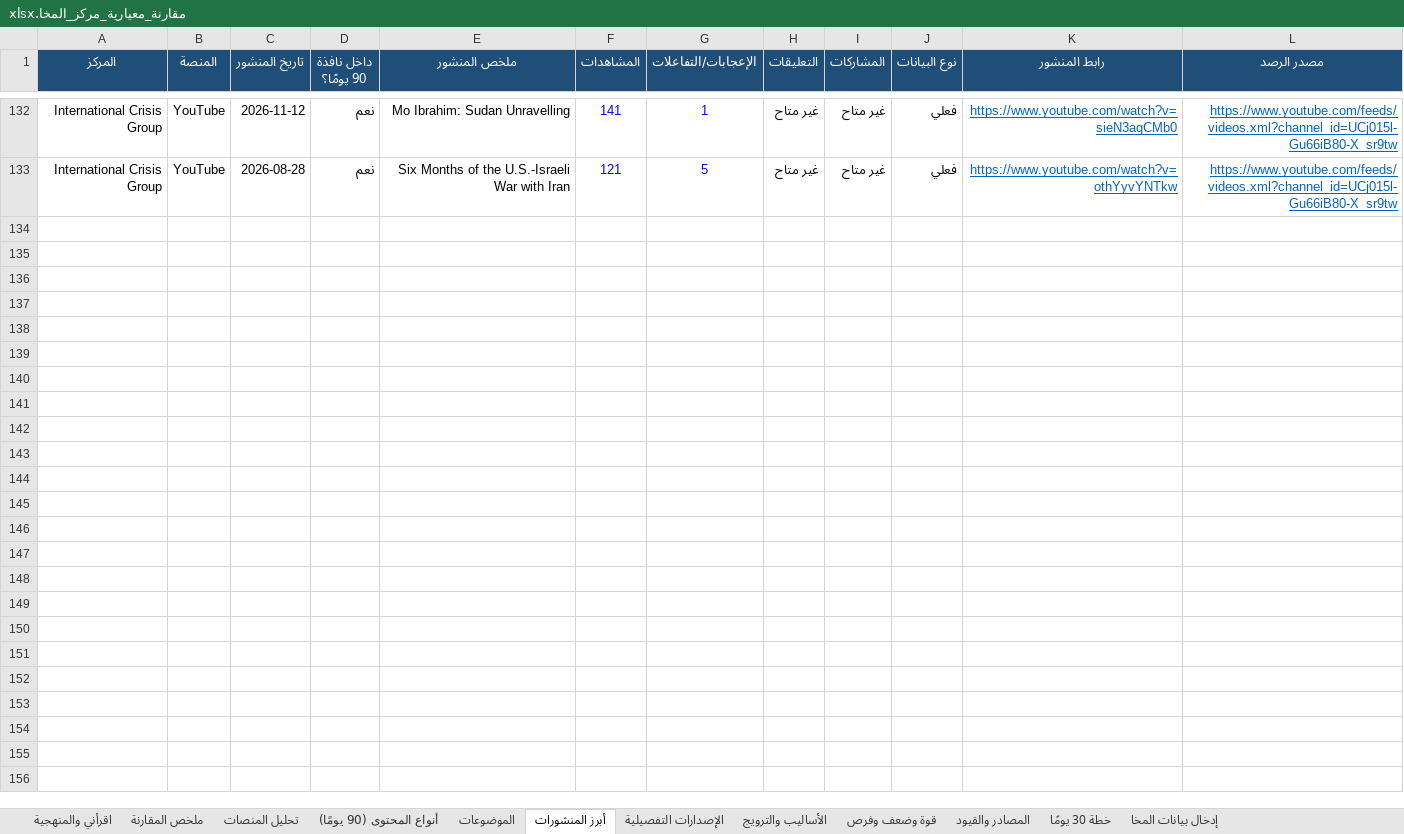
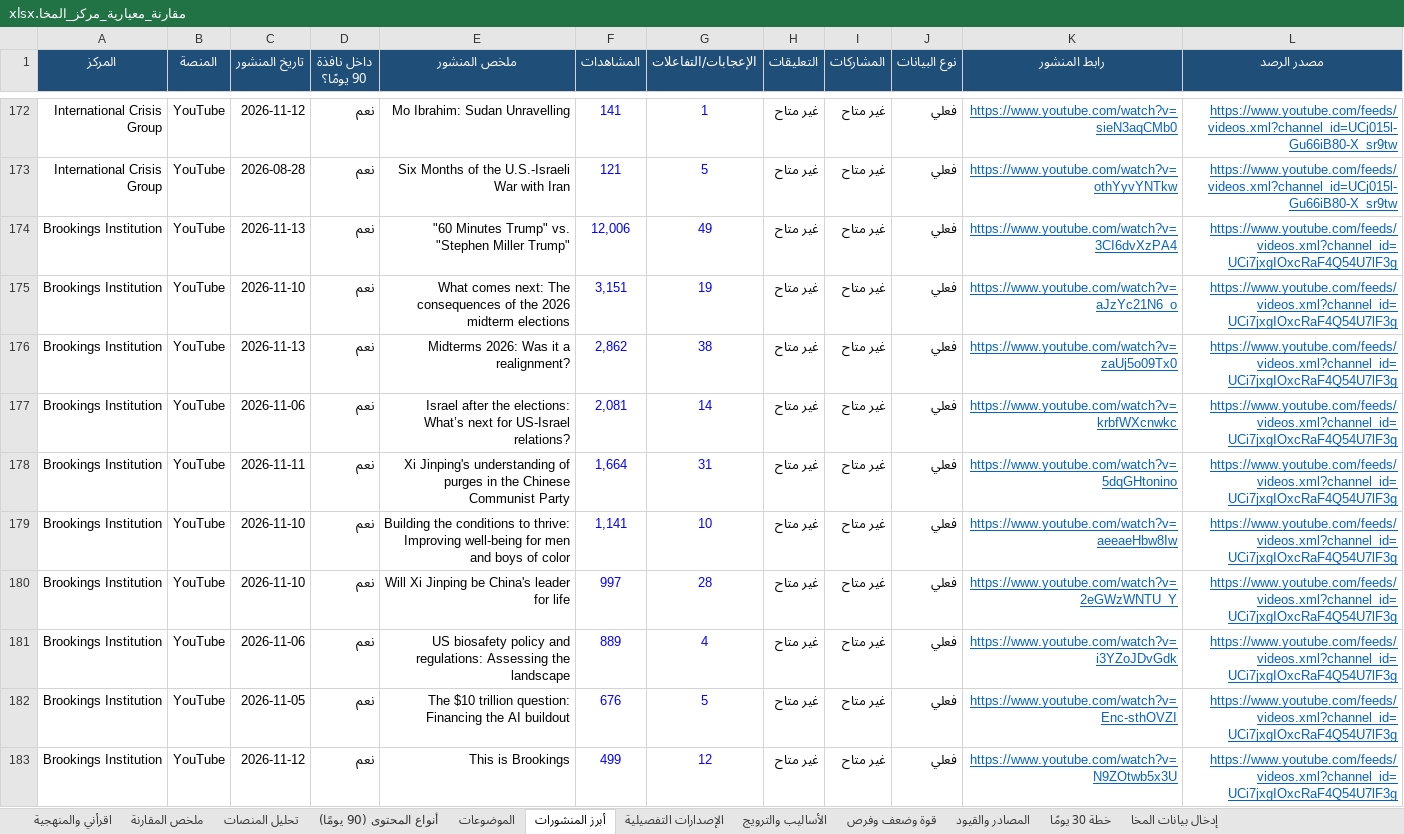
Before and after one commit to Dina1389/Dina1389, an Excel workbook: benchmark/مقارنة_معيارية_مركز_المخا.xlsx, sheet أبرز المنشورات, drawn as a sheet; only a part is shown, gaps mark what is left out; values as stored, in another font and other column widths than the file's, no borders; the diff covers the shown part only; the diff names each change by its address in the sheet, - before the commit and + after, or states it on an @@ line.

```diff
--- a/benchmark/مقارنة_معيارية_مركز_المخا.xlsx (sheet أبرز المنشورات)
+++ b/benchmark/مقارنة_معيارية_مركز_المخا.xlsx (sheet أبرز المنشورات)
+row 174: Brookings Institution | YouTube | 2026-11-13 | نعم | "60 Minutes Trump" vs. "Stephen Miller Trump" | 12,006 | 49 | غير متاح | غير متاح | فعلي | https://www.youtube.com/watch?v=3CI6dvXzPA4 | https://www.youtube.com/feeds/videos.xml?channel_id=UCi7jxgIOxcRaF4Q54U7lF3g
+row 175: Brookings Institution | YouTube | 2026-11-10 | نعم | What comes next: The consequences of the 2026 midterm elections | 3,151 | 19 | غير متاح | غير متاح | فعلي | https://www.youtube.com/watch?v=aJzYc21N6_o | https://www.youtube.com/feeds/videos.xml?channel_id=UCi7jxgIOxcRaF4Q54U7lF3g
+row 176: Brookings Institution | YouTube | 2026-11-13 | نعم | Midterms 2026: Was it a realignment? | 2,862 | 38 | غير متاح | غير متاح | فعلي | https://www.youtube.com/watch?v=zaUj5o09Tx0 | https://www.youtube.com/feeds/videos.xml?channel_id=UCi7jxgIOxcRaF4Q54U7lF3g
+row 177: Brookings Institution | YouTube | 2026-11-06 | نعم | Israel after the elections: What’s next for US-Israel relations? | 2,081 | 14 | غير متاح | غير متاح | فعلي | https://www.youtube.com/watch?v=krbfWXcnwkc | https://www.youtube.com/feeds/videos.xml?channel_id=UCi7jxgIOxcRaF4Q54U7lF3g
+row 178: Brookings Institution | YouTube | 2026-11-11 | نعم | Xi Jinping's understanding of purges in the Chinese Communist Party | 1,664 | 31 | غير متاح | غير متاح | فعلي | https://www.youtube.com/watch?v=5dqGHtonino | https://www.youtube.com/feeds/videos.xml?channel_id=UCi7jxgIOxcRaF4Q54U7lF3g
+row 179: Brookings Institution | YouTube | 2026-11-10 | نعم | Building the conditions to thrive: Improving well-being for men and boys of color | 1,141 | 10 | غير متاح | غير متاح | فعلي | https://www.youtube.com/watch?v=aeeaeHbw8Iw | https://www.youtube.com/feeds/videos.xml?channel_id=UCi7jxgIOxcRaF4Q54U7lF3g
+row 180: Brookings Institution | YouTube | 2026-11-10 | نعم | Will Xi Jinping be China's leader for life | 997 | 28 | غير متاح | غير متاح | فعلي | https://www.youtube.com/watch?v=2eGWzWNTU_Y | https://www.youtube.com/feeds/videos.xml?channel_id=UCi7jxgIOxcRaF4Q54U7lF3g
+row 181: Brookings Institution | YouTube | 2026-11-06 | نعم | US biosafety policy and regulations: Assessing the landscape | 889 | 4 | غير متاح | غير متاح | فعلي | https://www.youtube.com/watch?v=i3YZoJDvGdk | https://www.youtube.com/feeds/videos.xml?channel_id=UCi7jxgIOxcRaF4Q54U7lF3g
+row 182: Brookings Institution | YouTube | 2026-11-05 | نعم | The $10 trillion question: Financing the AI buildout | 676 | 5 | غير متاح | غير متاح | فعلي | https://www.youtube.com/watch?v=Enc-sthOVZI | https://www.youtube.com/feeds/videos.xml?channel_id=UCi7jxgIOxcRaF4Q54U7lF3g
+row 183: Brookings Institution | YouTube | 2026-11-12 | نعم | This is Brookings | 499 | 12 | غير متاح | غير متاح | فعلي | https://www.youtube.com/watch?v=N9ZOtwb5x3U | https://www.youtube.com/feeds/videos.xml?channel_id=UCi7jxgIOxcRaF4Q54U7lF3g
```
Also changed, not shown: 79 added rows elsewhere in this sheet, sheet الإصدارات التفصيلية, sheet تحليل المنصات, sheet المصادر والقيود, sheet قوة وضعف وفرص, sheet الأساليب والترويج, sheet الموضوعات, 3 more sheets, formulas that keep their value, 6 other files.
